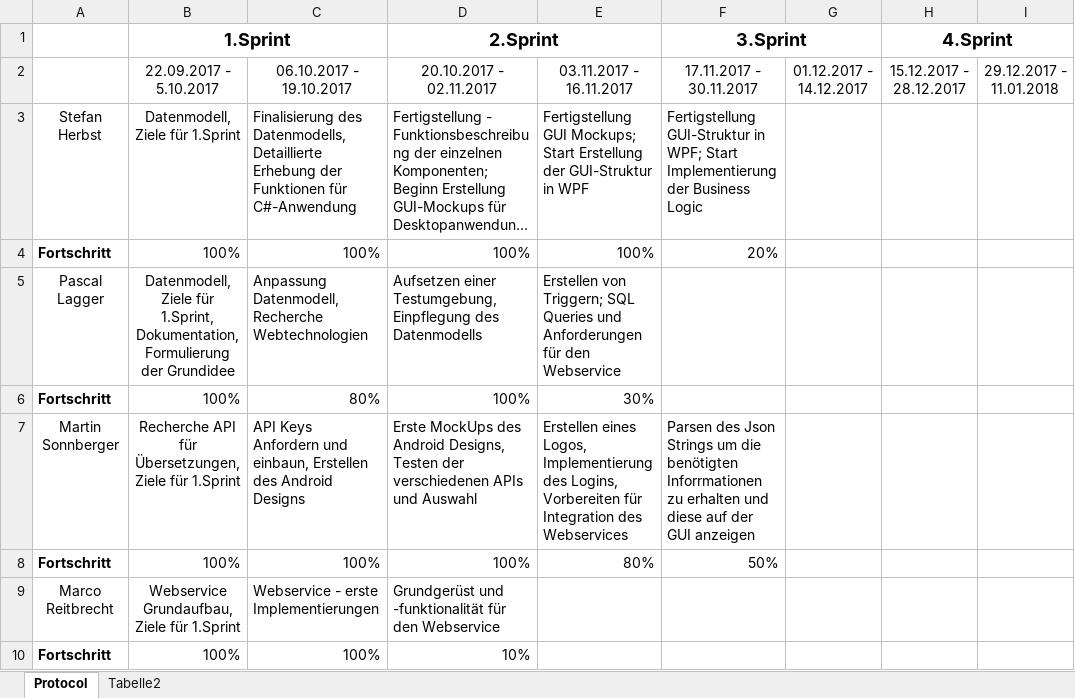
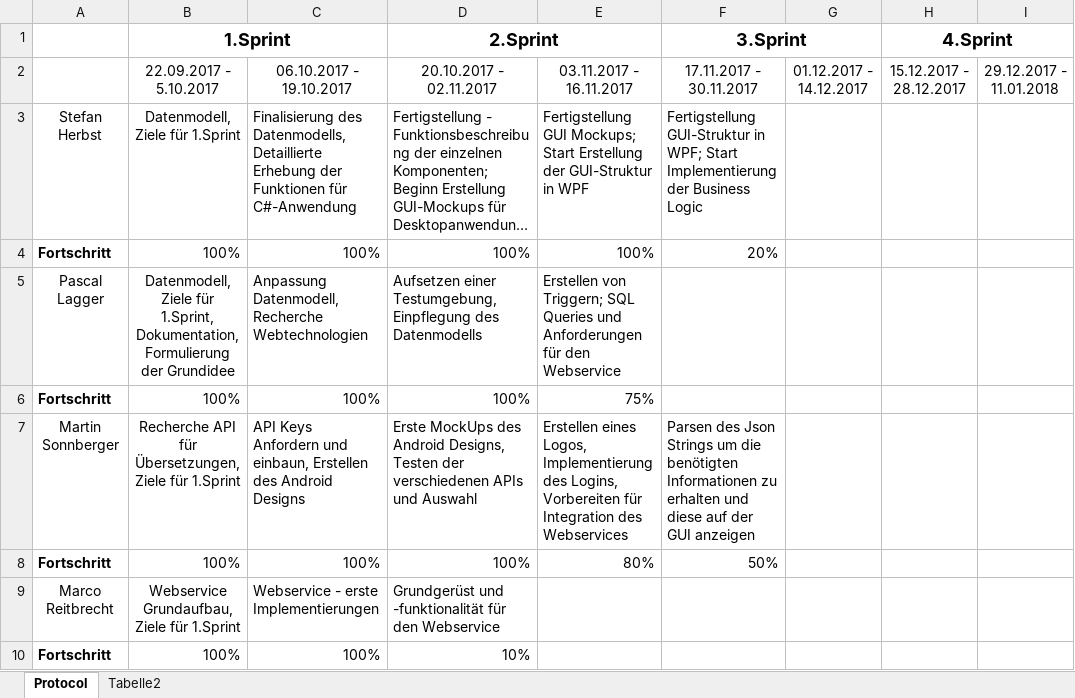
Before and after one commit to herbsts/BSD_Project, an Excel workbook: doku/Protocol.xlsx, sheet Protocol, drawn as a sheet; only a part is shown; long unchanged cells end in …; values as stored, in another font and other column widths than the file's, no borders; conditional formats not drawn; the diff names each change by its address in the sheet, - before the commit and + after, or states it on an @@ line.

Commit message:
adapted protocol

```diff
--- a/doku/Protocol.xlsx (sheet Protocol)
+++ b/doku/Protocol.xlsx (sheet Protocol)
-C6: 80%
+C6: 100%
-E6: 30%
+E6: 75%
-F7 (3.Sprint): …die benötigten Inforrmationen zu erhalten…
+F7 (3.Sprint): …die benötigten Informationen zu erhalten…
```
